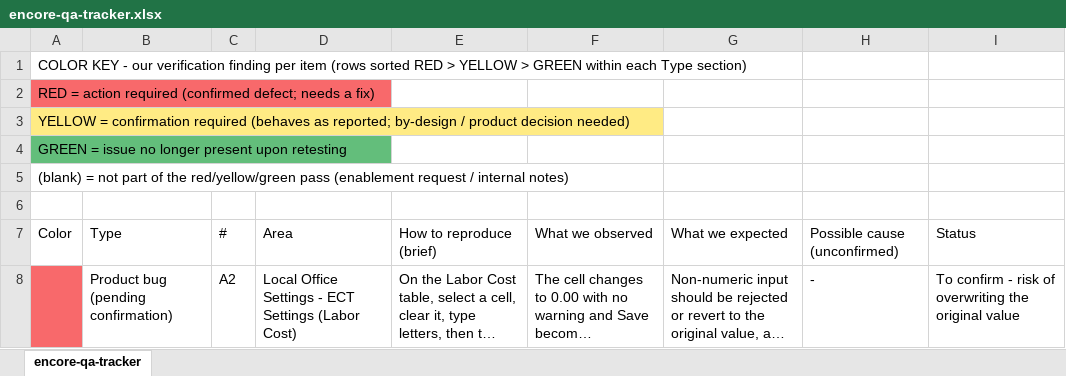
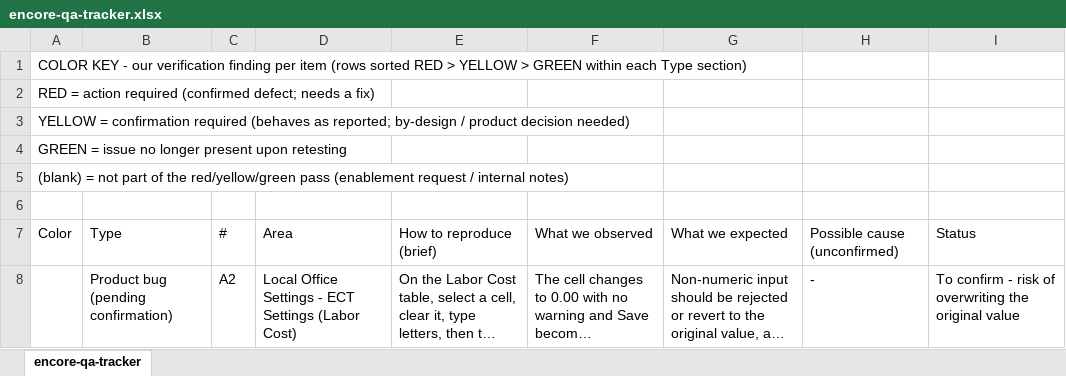
Before and after one commit to omeesham/JBS_Global_Test_Automation_Framework, an Excel workbook: clients/encore/testcases/encore-qa-tracker.xlsx, sheet encore-qa-tracker, drawn as a sheet; only a part is shown; long unchanged cells end in …; values as stored, in another font and other column widths than the file's, no borders; the diff covers the shown part only; the diff names each change by its address in the sheet, - before the commit and + after, or states it on an @@ line.

```diff
--- a/clients/encore/testcases/encore-qa-tracker.xlsx (sheet encore-qa-tracker)
+++ b/clients/encore/testcases/encore-qa-tracker.xlsx (sheet encore-qa-tracker)
-A2 fill: #F8696B
+A2 fill: none
-A3 fill: #FFEB84
+A3 fill: none
-A4 fill: #63BE7B
+A4 fill: none
-A8 fill: #F8696B
+A8 fill: none
```
Also changed, not shown: 11 added rows, 1 edited cell and cell formats elsewhere in this sheet, clients/encore/testcases/corporate-pricing/corporate-pricing-export-all.xlsx, clients/encore/testcases/encore_test_cases.xlsx, 36 other files.
